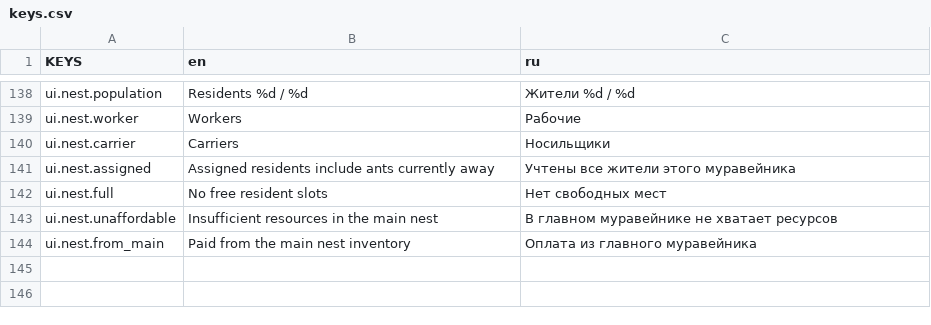
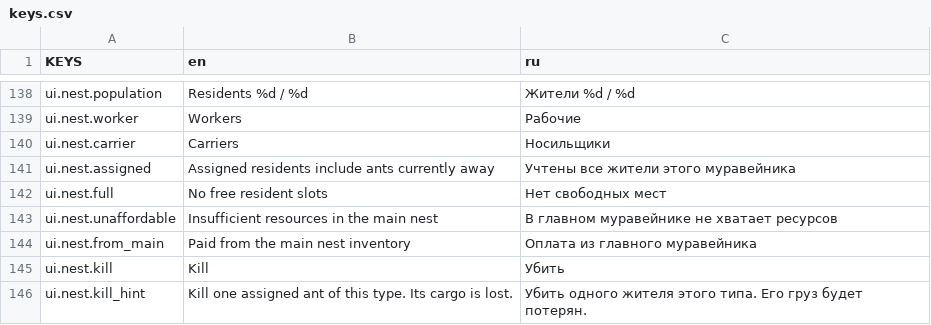
Before and after one commit to Vtorye/Proximity_Archipelago, a CSV file: language/keys.csv, drawn as a sheet; only a part is shown, gaps mark what is left out.

Commit message:
add: kill assigned ants from the nest window

```diff
--- a/language/keys.csv
+++ b/language/keys.csv
@@ -144 +144,3 @@ ui.nest.unaffordable,Insufficient resources in the main nest,В главном
 ui.nest.from_main,Paid from the main nest inventory,Оплата из главного муравейника
+ui.nest.kill,Kill,Убить
+ui.nest.kill_hint,Kill one assigned ant of this type. Its cargo is lost.,Убить одного жителя этого типа. Его груз будет потерян.
```
Also changed, not shown: 7 other files.
